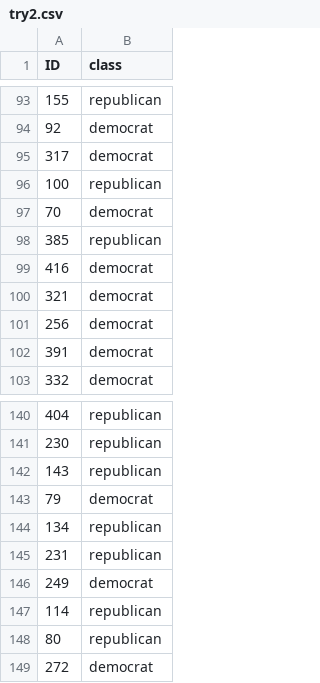
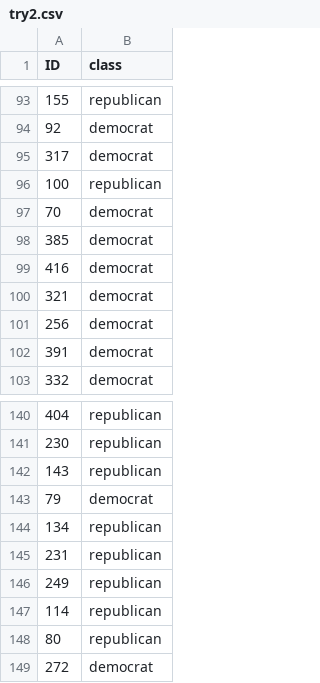
Before and after one commit to Holzberger/MachineLearningSS21, a CSV file: ex1/Kaggle_Congressional_Voting/try2.csv, drawn as a sheet; only a part is shown, gaps mark what is left out.

```diff
--- a/ex1/Kaggle_Congressional_Voting/try2.csv
+++ b/ex1/Kaggle_Congressional_Voting/try2.csv
@@ -97,3 +97,3 @@ ID,class
 70,democrat
-385,republican
+385,democrat
 416,democrat
@@ -145,3 +145,3 @@ ID,class
 231,republican
-249,democrat
+249,republican
 114,republican
```
Also changed, not shown: ex1/Kaggle_Congressional_Voting/try3.csv, 7 other files.
